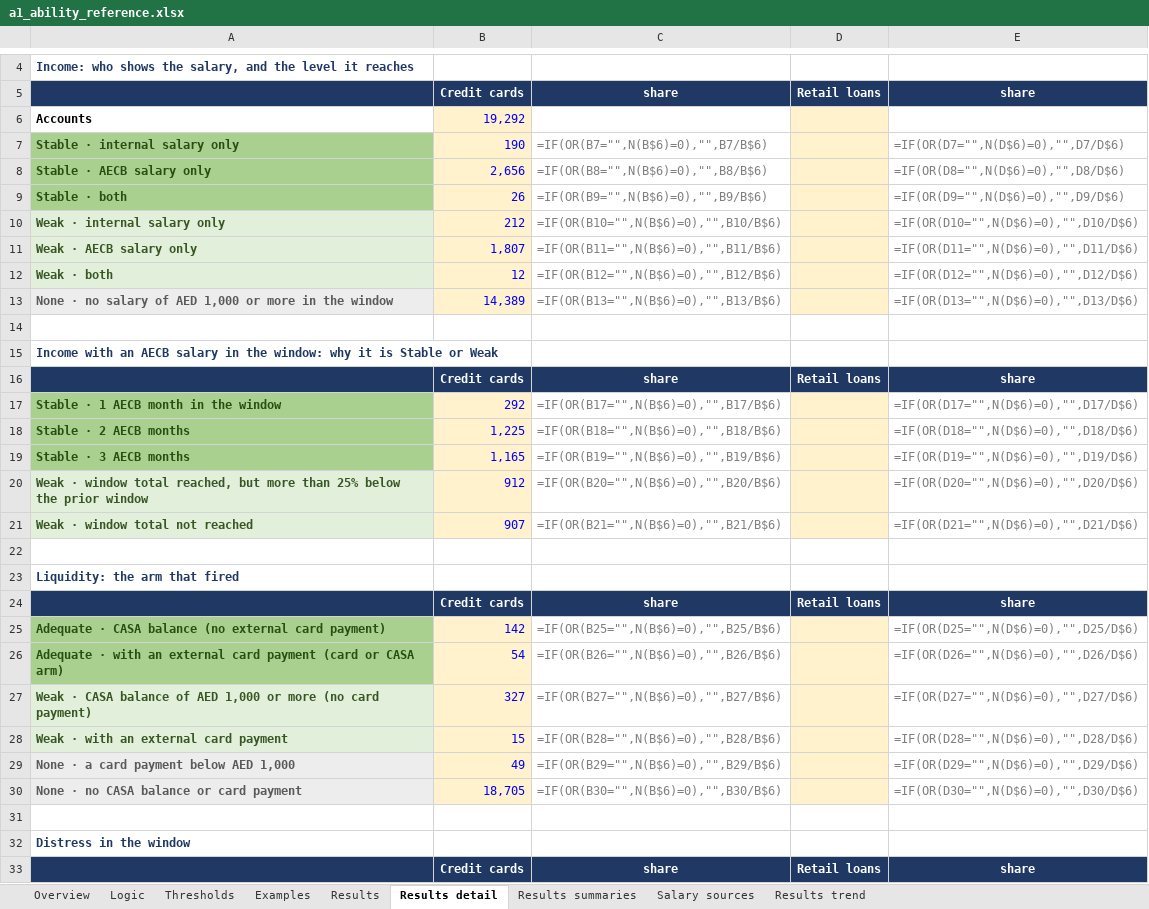
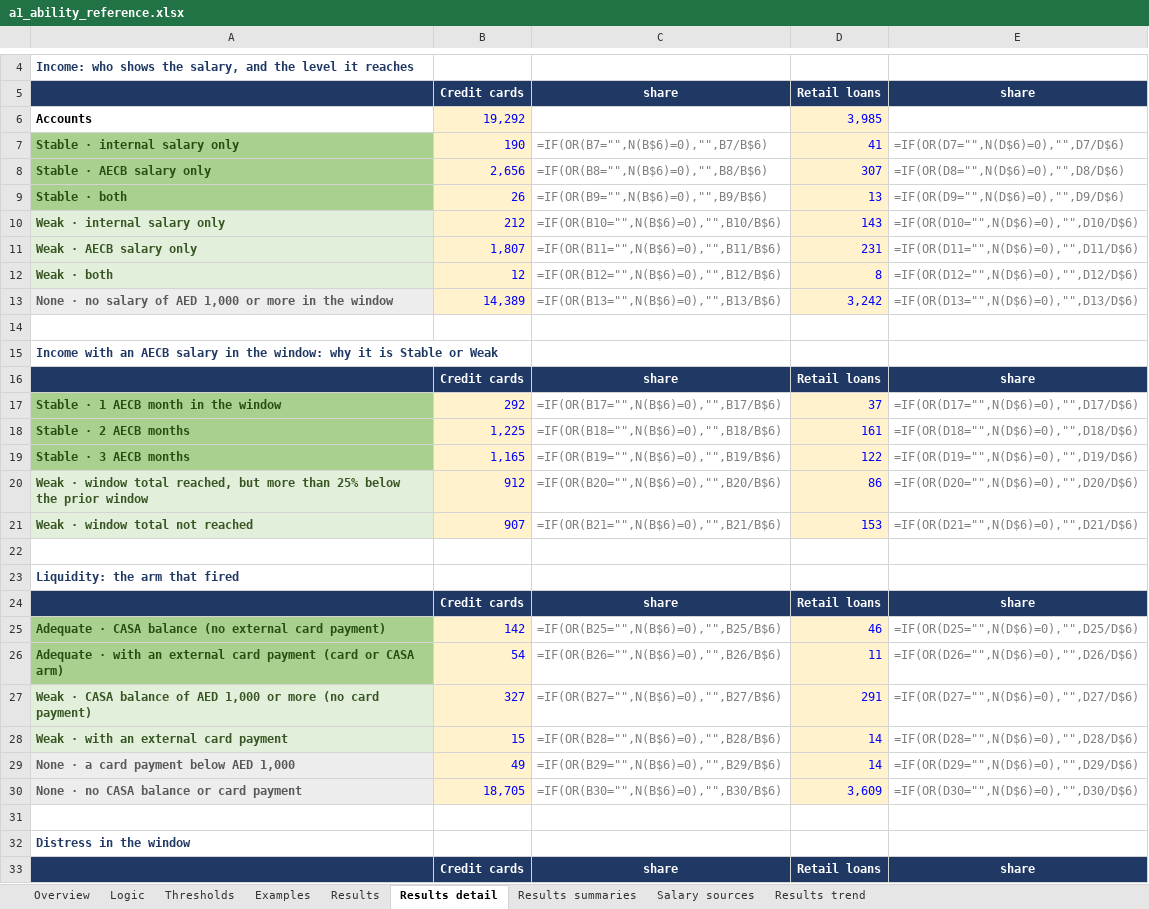
Before and after one commit to balsapka/Collections, an Excel workbook: docs/ability/a1_ability_reference.xlsx, sheet Results detail, drawn as a sheet; only a part is shown, gaps mark what is left out; values as stored, in another font and other column widths than the file's, no borders; formulas without a stored value are shown as written; conditional formats not drawn; the diff covers the shown part only; the diff names each change by its address in the sheet, - before the commit and + after, or states it on an @@ line.

```diff
--- a/docs/ability/a1_ability_reference.xlsx (sheet Results detail)
+++ b/docs/ability/a1_ability_reference.xlsx (sheet Results detail)
-D6: (empty)
+D6: 3,985
-D7: (empty)
+D7: 41
-D8: (empty)
+D8: 307
-D9: (empty)
+D9: 13
-D10: (empty)
+D10: 143
-D11: (empty)
+D11: 231
-D12: (empty)
+D12: 8
-D13: (empty)
+D13: 3,242
-D17: (empty)
+D17: 37
-D18: (empty)
+D18: 161
-D19: (empty)
+D19: 122
-D20: (empty)
+D20: 86
-D21: (empty)
+D21: 153
-D25: (empty)
+D25: 46
-D26: (empty)
+D26: 11
-D27: (empty)
+D27: 291
-D28:D29: (empty)
+D28:D29: 14
-D30: (empty)
+D30: 3,609
```
Also changed, not shown: 19 edited cells elsewhere in this sheet, sheet Results trend, sheet Salary sources, sheet Results summaries, sheet Results, sheet Overview, charts or pictures, 2 other files.
